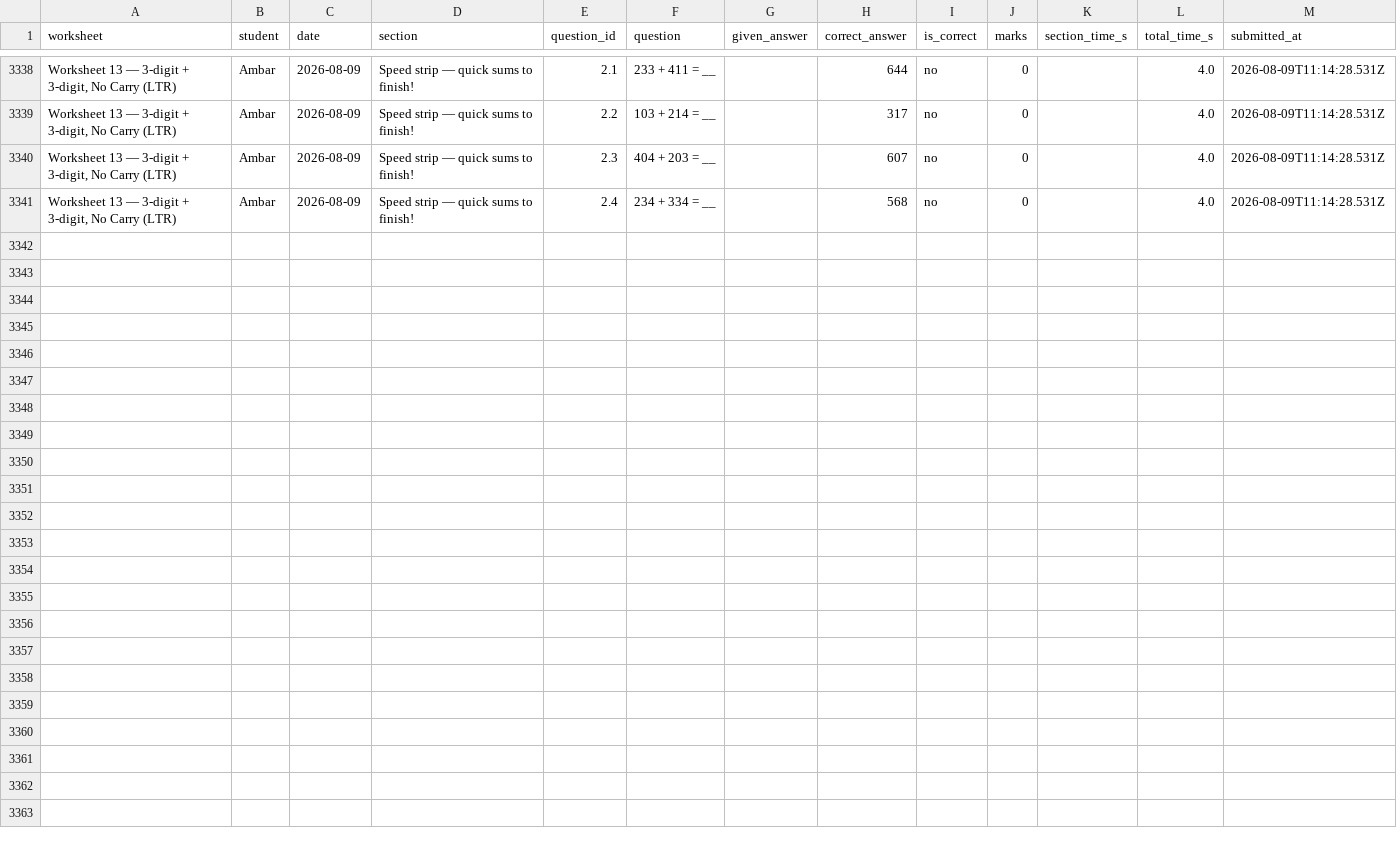
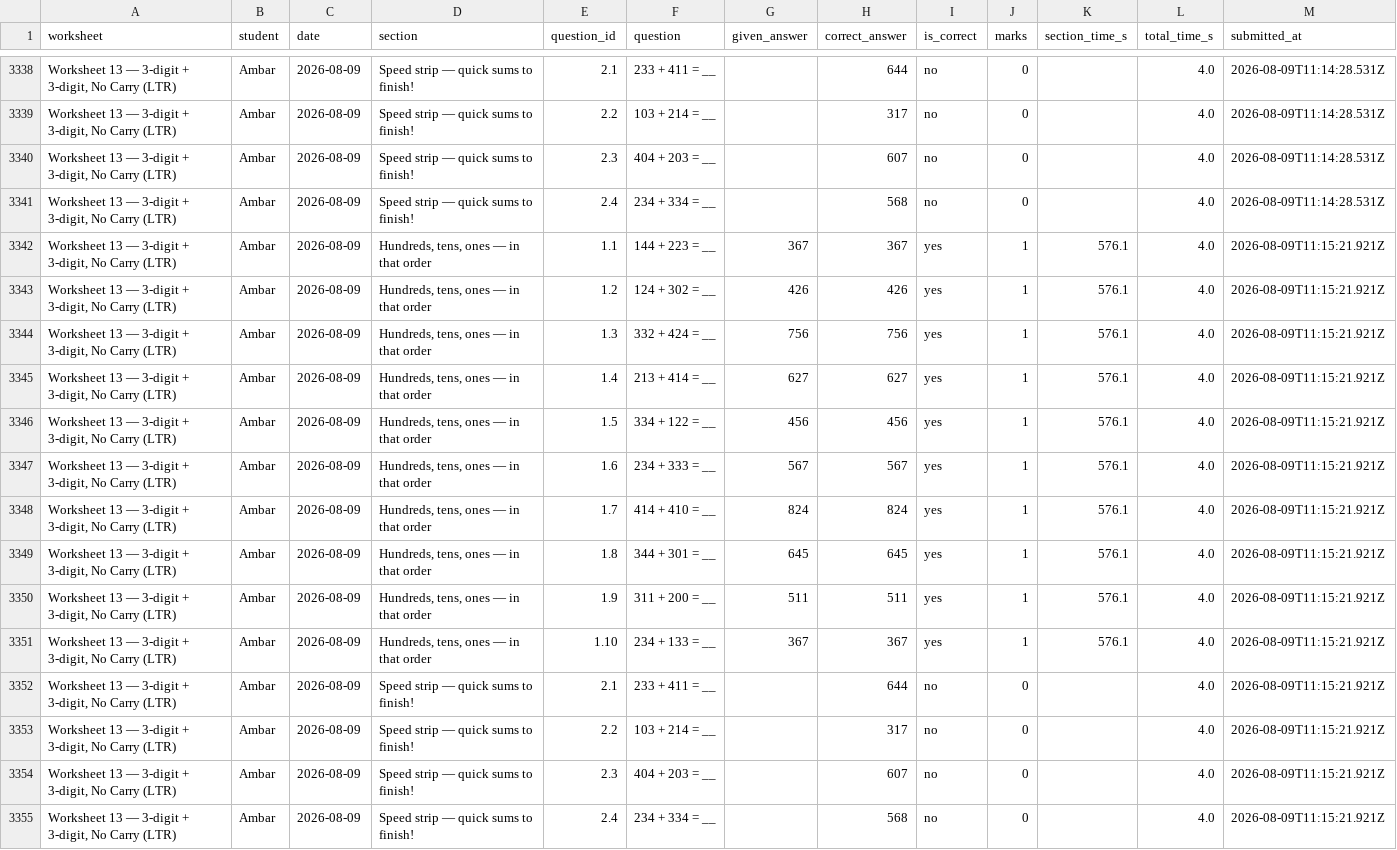
Before and after one commit to guneetkaur/worksheets-bidi, a CSV file: results/results.csv, drawn as a sheet; only a part is shown, gaps mark what is left out.

Commit message:
results: Worksheet 13 — 3-digit + 3-digit, No Carry (LTR) (2026-08-09)

```diff
--- a/results/results.csv
+++ b/results/results.csv
@@ -3341 +3341,15 @@
 "Worksheet 13 — 3-digit + 3-digit, No Carry (LTR)","Ambar","2026-08-09","Speed strip — quick sums to finish!","2.4","234 + 334 = __","","568","no","0","","4.0","2026-08-09T11:14:28.531Z"
+"Worksheet 13 — 3-digit + 3-digit, No Carry (LTR)","Ambar","2026-08-09","Hundreds, tens, ones — in that order","1.1","144 + 223 = __","367","367","yes","1","576.1","4.0","2026-08-09T11:15:21.921Z"
+"Worksheet 13 — 3-digit + 3-digit, No Carry (LTR)","Ambar","2026-08-09","Hundreds, tens, ones — in that order","1.2","124 + 302 = __","426","426","yes","1","576.1","4.0","2026-08-09T11:15:21.921Z"
+"Worksheet 13 — 3-digit + 3-digit, No Carry (LTR)","Ambar","2026-08-09","Hundreds, tens, ones — in that order","1.3","332 + 424 = __","756","756","yes","1","576.1","4.0","2026-08-09T11:15:21.921Z"
+"Worksheet 13 — 3-digit + 3-digit, No Carry (LTR)","Ambar","2026-08-09","Hundreds, tens, ones — in that order","1.4","213 + 414 = __","627","627","yes","1","576.1","4.0","2026-08-09T11:15:21.921Z"
+"Worksheet 13 — 3-digit + 3-digit, No Carry (LTR)","Ambar","2026-08-09","Hundreds, tens, ones — in that order","1.5","334 + 122 = __","456","456","yes","1","576.1","4.0","2026-08-09T11:15:21.921Z"
+"Worksheet 13 — 3-digit + 3-digit, No Carry (LTR)","Ambar","2026-08-09","Hundreds, tens, ones — in that order","1.6","234 + 333 = __","567","567","yes","1","576.1","4.0","2026-08-09T11:15:21.921Z"
+"Worksheet 13 — 3-digit + 3-digit, No Carry (LTR)","Ambar","2026-08-09","Hundreds, tens, ones — in that order","1.7","414 + 410 = __","824","824","yes","1","576.1","4.0","2026-08-09T11:15:21.921Z"
+"Worksheet 13 — 3-digit + 3-digit, No Carry (LTR)","Ambar","2026-08-09","Hundreds, tens, ones — in that order","1.8","344 + 301 = __","645","645","yes","1","576.1","4.0","2026-08-09T11:15:21.921Z"
+"Worksheet 13 — 3-digit + 3-digit, No Carry (LTR)","Ambar","2026-08-09","Hundreds, tens, ones — in that order","1.9","311 + 200 = __","511","511","yes","1","576.1","4.0","2026-08-09T11:15:21.921Z"
+"Worksheet 13 — 3-digit + 3-digit, No Carry (LTR)","Ambar","2026-08-09","Hundreds, tens, ones — in that order","1.10","234 + 133 = __","367","367","yes","1","576.1","4.0","2026-08-09T11:15:21.921Z"
+"Worksheet 13 — 3-digit + 3-digit, No Carry (LTR)","Ambar","2026-08-09","Speed strip — quick sums to finish!","2.1","233 + 411 = __","","644","no","0","","4.0","2026-08-09T11:15:21.921Z"
+"Worksheet 13 — 3-digit + 3-digit, No Carry (LTR)","Ambar","2026-08-09","Speed strip — quick sums to finish!","2.2","103 + 214 = __","","317","no","0","","4.0","2026-08-09T11:15:21.921Z"
+"Worksheet 13 — 3-digit + 3-digit, No Carry (LTR)","Ambar","2026-08-09","Speed strip — quick sums to finish!","2.3","404 + 203 = __","","607","no","0","","4.0","2026-08-09T11:15:21.921Z"
+"Worksheet 13 — 3-digit + 3-digit, No Carry (LTR)","Ambar","2026-08-09","Speed strip — quick sums to finish!","2.4","234 + 334 = __","","568","no","0","","4.0","2026-08-09T11:15:21.921Z"
```
